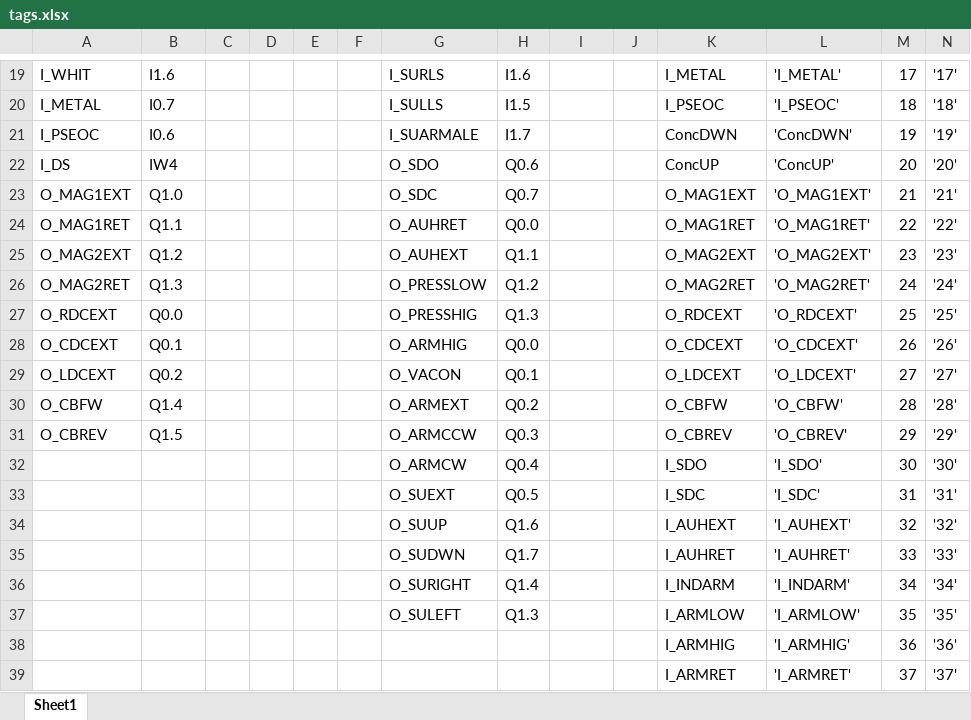
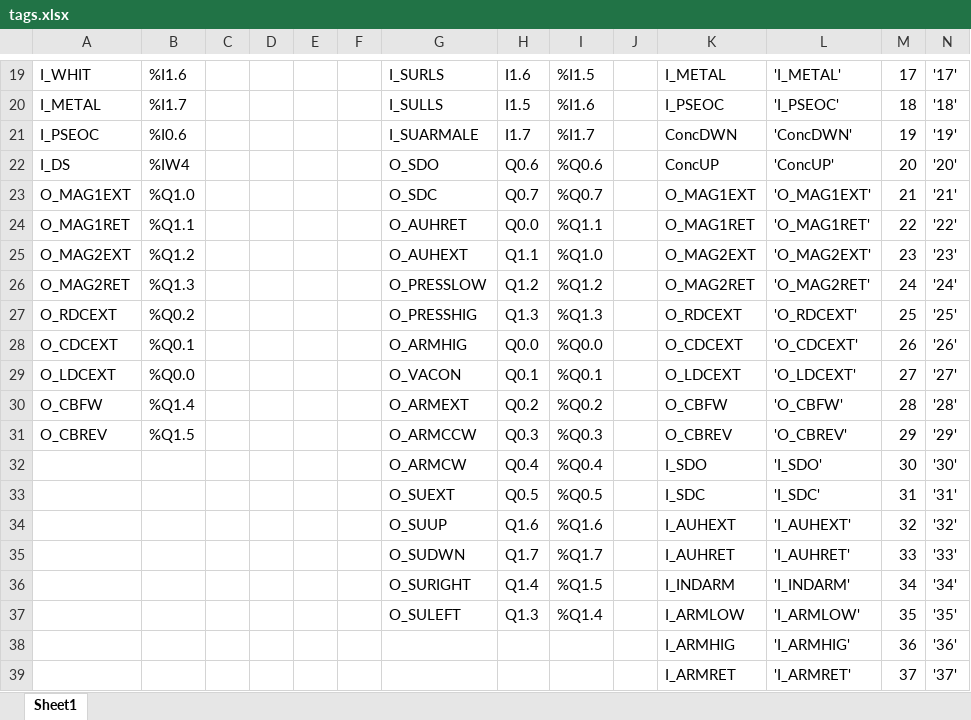
Before and after one commit to Accacio/docsTCC, an Excel workbook: tables/nomenclature/tags.xlsx, sheet Sheet1, drawn as a sheet; only a part is shown, gaps mark what is left out; values as stored, in another font and other column widths than the file's, no borders; the diff covers the shown part only; the diff names each change by its address in the sheet, - before the commit and + after, or states it on an @@ line.

```diff
--- a/tables/nomenclature/tags.xlsx (sheet Sheet1)
+++ b/tables/nomenclature/tags.xlsx (sheet Sheet1)
-B19: I1.6
+B19: %I1.6
-I19: (empty)
+I19: %I1.5
-B20: I0.7
+B20: %I1.7
-I20: (empty)
+I20: %I1.6
-B21: I0.6
+B21: %I0.6
-I21: (empty)
+I21: %I1.7
-B22: IW4
+B22: %IW4
-I22: (empty)
+I22: %Q0.6
-B23: Q1.0
+B23: %Q1.0
-I23: (empty)
+I23: %Q0.7
-B24: Q1.1
+B24: %Q1.1
-I24: (empty)
+I24: %Q1.1
-B25: Q1.2
+B25: %Q1.2
-I25: (empty)
+I25: %Q1.0
-B26: Q1.3
+B26: %Q1.3
-I26: (empty)
+I26: %Q1.2
-B27: Q0.0
+B27: %Q0.2
-I27: (empty)
+I27: %Q1.3
-B28: Q0.1
+B28: %Q0.1
-I28: (empty)
+I28: %Q0.0
-B29: Q0.2
+B29: %Q0.0
-I29: (empty)
+I29: %Q0.1
-B30: Q1.4
+B30: %Q1.4
-I30: (empty)
+I30: %Q0.2
-B31: Q1.5
+B31: %Q1.5
-I31: (empty)
+I31: %Q0.3
-I32: (empty)
+I32: %Q0.4
-I33: (empty)
+I33: %Q0.5
-I34: (empty)
+I34: %Q1.6
-I35: (empty)
+I35: %Q1.7
-I36: (empty)
+I36: %Q1.5
-I37: (empty)
+I37: %Q1.4
```
Also changed, not shown: 32 edited cells elsewhere in this sheet, 1 other file.
